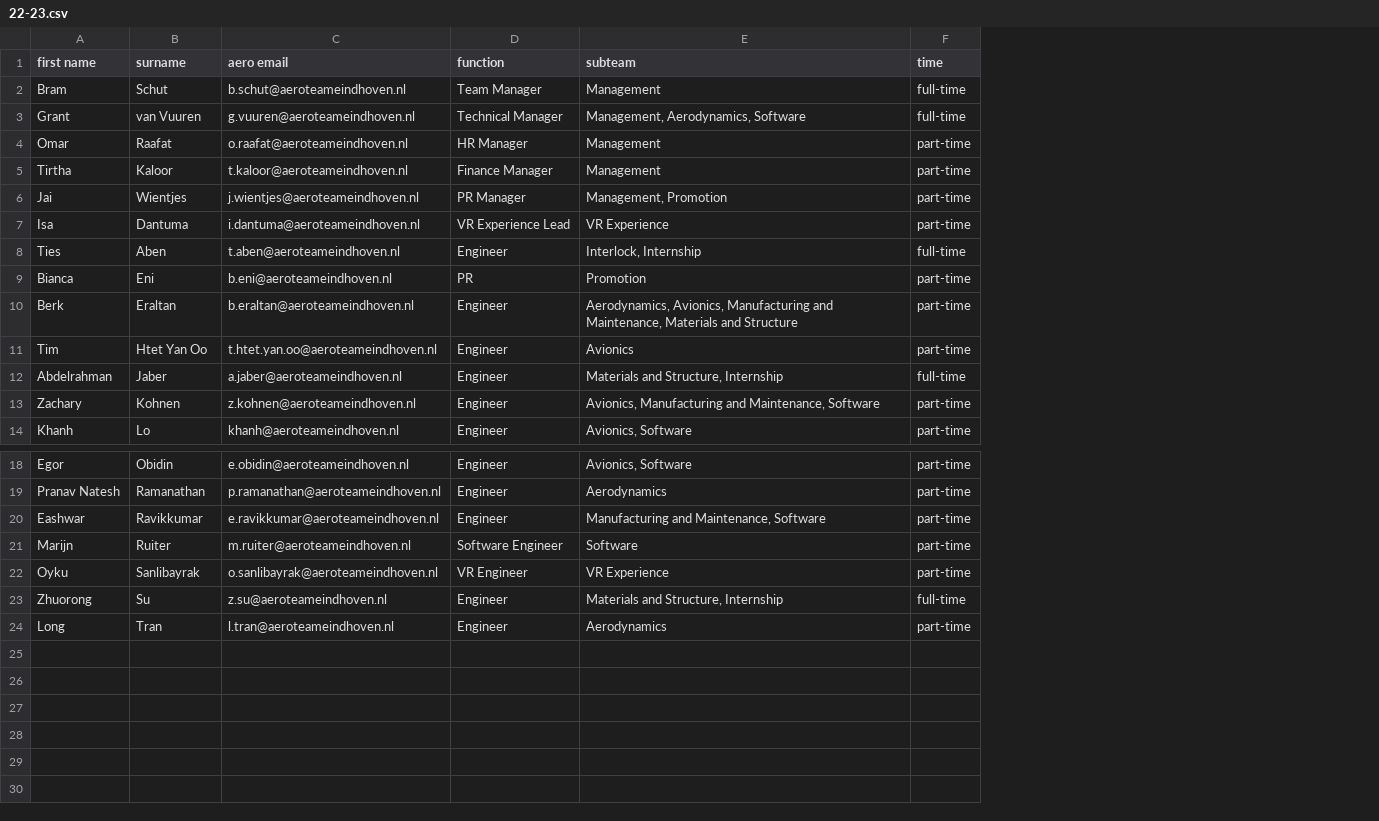
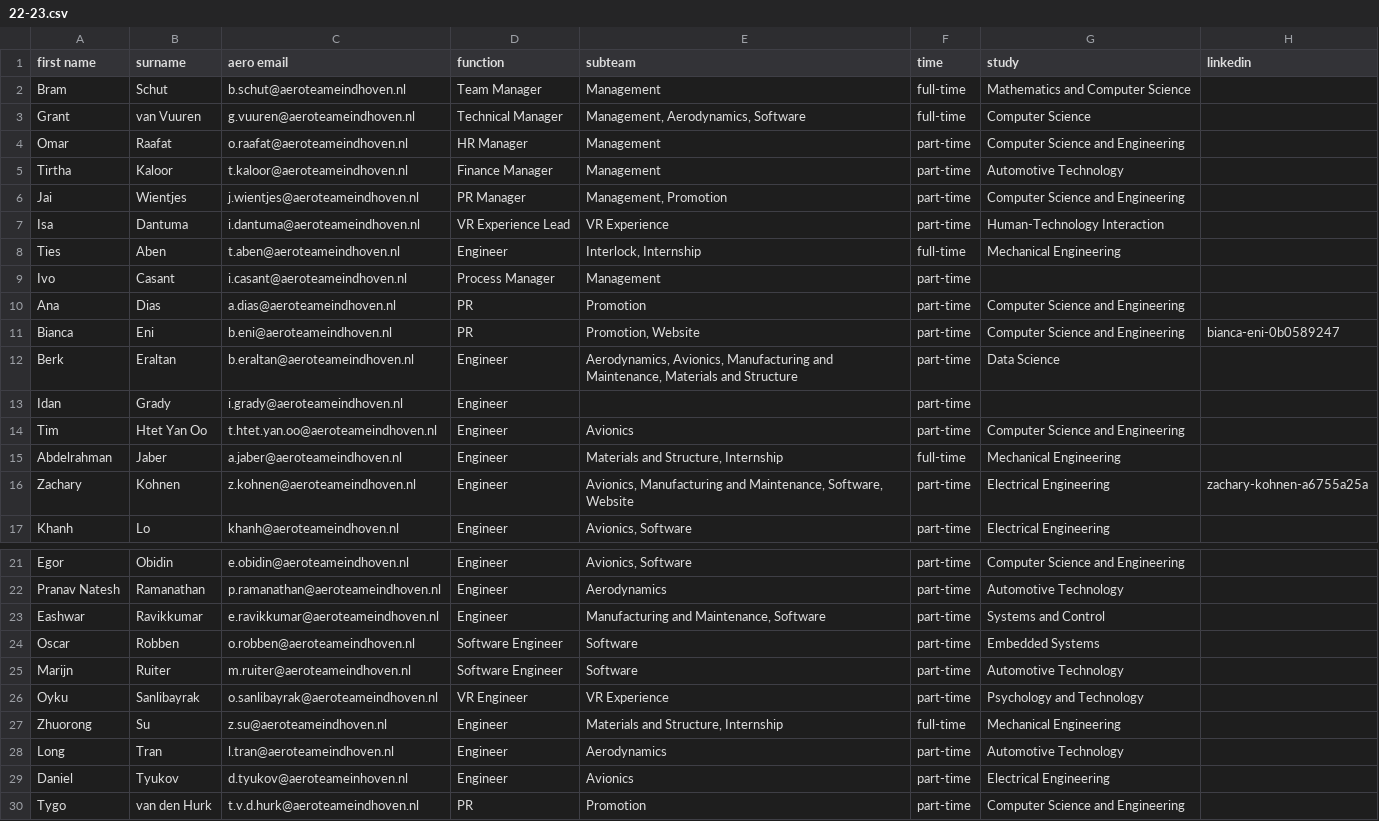
Before and after one commit to aeroteameindhoven/website, a CSV file: src/data/22-23.csv, drawn as a sheet; only a part is shown, gaps mark what is left out; addresses are those after the commit; the diff names each change by its address in the sheet, - before the commit and + after, or states it on an @@ line.

Commit message:
Member update (#30)
* update member list, add linkedin button
* Add study
* Added website subteam

---------

Co-authored-by: Zachary Kohnen <z.kohnen@aeroteameindhoven.nl>

```diff
--- a/src/data/22-23.csv
+++ b/src/data/22-23.csv
+column G (study), rows 2-8: Mathematics and Computer Science | Computer Science | Computer Science and Engineering | Automotive Technology | Computer Science and Engineering | Human-Technology Interaction | Mechanical Engineering; rows 11-12: Computer Science and Engineering | Data Science; rows 14-17: Computer Science and Engineering | Mechanical Engineering | Electrical Engineering | Electrical Engineering; rows 21-23: Computer Science and Engineering | Automotive Technology | Systems and Control; rows 25-28: Automotive Technology | Psychology and Technology | Mechanical Engineering | Automotive Technology
+column H (linkedin), row 11: bianca-eni-0b0589247; row 16: zachary-kohnen-a6755a25a
+row 9: Ivo | Casant | i.casant@aeroteameindhoven.nl | Process Manager | Management | part-time
+row 10: Ana | Dias | a.dias@aeroteameindhoven.nl | PR | Promotion | part-time | Computer Science and Engineering
-E11 (subteam): Promotion
+E11 (subteam): Promotion, Website
+row 13: Idan | Grady | i.grady@aeroteameindhoven.nl | Engineer |  | part-time
-E16 (subteam): …and Maintenance, Software
+E16 (subteam): …and Maintenance, Software, Website
+row 24: Oscar | Robben | o.robben@aeroteameindhoven.nl | Software Engineer | Software | part-time | Embedded Systems
+row 29: Daniel | Tyukov | d.tyukov@aeroteameinhoven.nl | Engineer | Avionics | part-time | Electrical Engineering
+row 30: Tygo | van den Hurk | t.v.d.hurk@aeroteameindhoven.nl | PR | Promotion | part-time | Computer Science and Engineering
```
Also changed, not shown: 4 other files.
